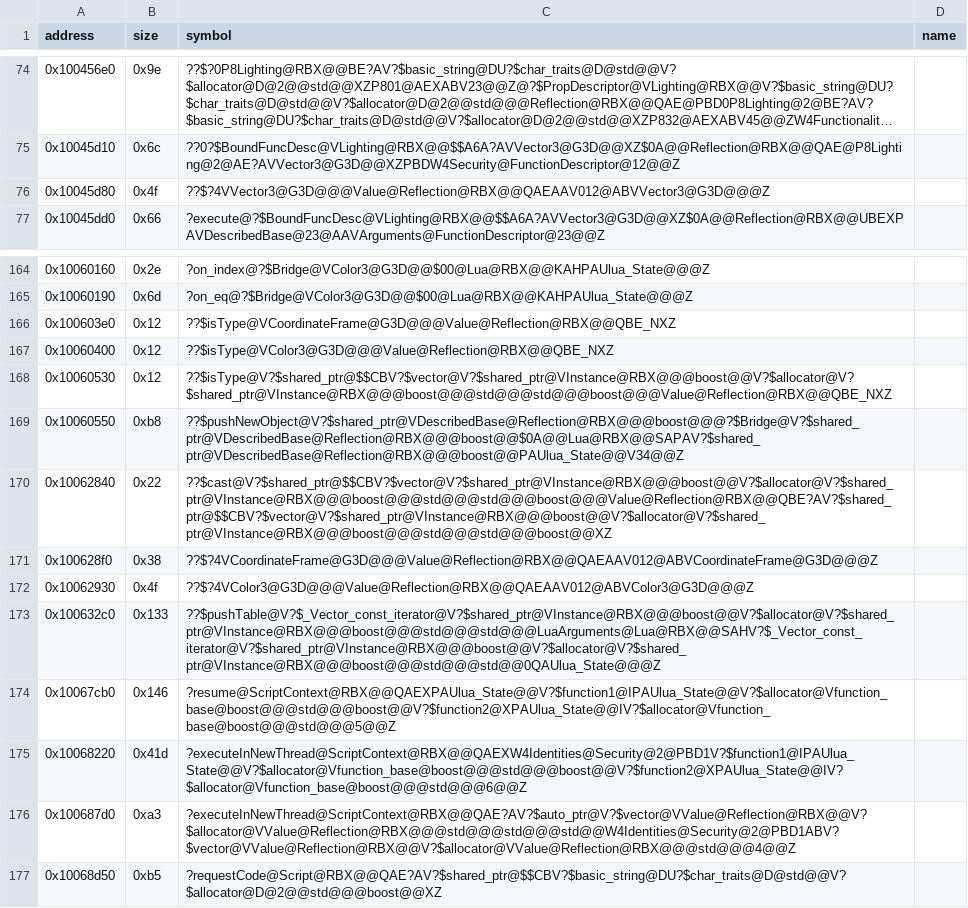
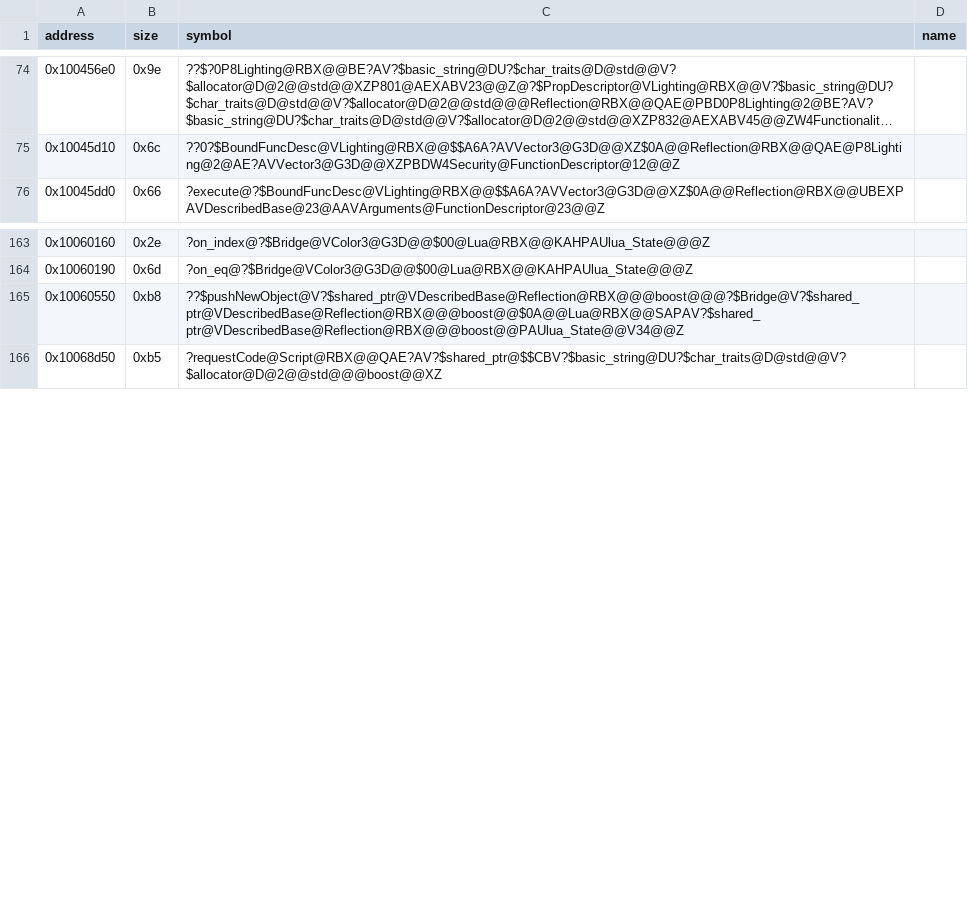
Before and after one commit to Asphaltian/OpenRBX, a CSV file: reccmp/webservice-symbols.csv, drawn as a sheet; only a part is shown, gaps mark what is left out; long unchanged cells end in …; the diff names each change by its address in the sheet, - before the commit and + after, or states it on an @@ line.

Commit message:
Recover LuaArguments and ScriptContext's execution path

```diff
--- a/reccmp/webservice-symbols.csv
+++ b/reccmp/webservice-symbols.csv
-row 76: 0x10045d80 | 0x4f | ??$?4VVector3@G3D@@@Value@Reflection@RBX@@QAEAAV012@ABVVector3@G3D@@@Z
-row 166: 0x100603e0 | 0x12 | ??$isType@VCoordinateFrame@G3D@@@Value@Reflection@RBX@@QBE_NXZ
-row 167: 0x10060400 | 0x12 | ??$isType@VColor3@G3D@@@Value@Reflection@RBX@@QBE_NXZ
-row 168: 0x10060530 | 0x12 | ??$isType@V?$shared_ptr@$$CBV?$vector@V?$shared_ptr@VInstance@RBX@@@boost@@V?$allocator@V?$shared_ptr@VInstance@RBX@@@boost@@@std@@@std@@@boost@@@Value@Reflection@RBX@@QBE_NXZ
-row 170: 0x10062840 | 0x22 | ??$cast@V?$shared_ptr@$$CBV?$vector@V?$shared_ptr@VInstance@RBX@@@boost@@V?$allocator@V?$shared_ptr@VInstance@RBX@@@boost@@@std@@@std@@@boost@@@Value@Reflection@RBX@@QBE?AV?$shared_ptr@$$CBV?$vector@V?$shared_ptr@VInstance@RBX@@@boost@@V?$allocator@V?$shared_ptr@VInstance@RBX@@@boost@@@std@@@std@@@boost@@XZ
-row 171: 0x100628f0 | 0x38 | ??$?4VCoordinateFrame@G3D@@@Value@Reflection@RBX@@QAEAAV012@ABVCoordinateFrame@G3D@@@Z
-row 172: 0x10062930 | 0x4f | ??$?4VColor3@G3D@@@Value@Reflection@RBX@@QAEAAV012@ABVColor3@G3D@@@Z
-row 173: 0x100632c0 | 0x133 | ??$pushTable@V?$_Vector_const_iterator@V?$shared_ptr@VInstance@RBX@@@boost@@V?$allocator@V?$shared_ptr@VInstance@RBX@@@boost@@@std@@@std@@@LuaArguments@Lua@RBX@@SAHV?$_Vector_const_iterator@V?$shared_ptr@VInstance@RBX@@@boost@@V?$allocator@V?$shared_ptr@VInstance@RBX@@@boost@@@std@@@std@@0QAUlua_State@@@Z
-row 174: 0x10067cb0 | 0x146 | ?resume@ScriptContext@RBX@@QAEXPAUlua_State@@V?$function1@IPAUlua_State@@V?$allocator@Vfunction_base@boost@@@std@@@boost@@V?$function2@XPAUlua_State@@IV?$allocator@Vfunction_base@boost@@@std@@@5@@Z
-row 175: 0x10068220 | 0x41d | ?executeInNewThread@ScriptContext@RBX@@QAEXW4Identities@Security@2@PBD1V?$function1@IPAUlua_State@@V?$allocator@Vfunction_base@boost@@@std@@@boost@@V?$function2@XPAUlua_State@@IV?$allocator@Vfunction_base@boost@@@std@@@6@@Z
-row 176: 0x100687d0 | 0xa3 | ?executeInNewThread@ScriptContext@RBX@@QAE?AV?$auto_ptr@V?$vector@VValue@Reflection@RBX@@V?$allocator@VValue@Reflection@RBX@@@std@@@std@@@std@@W4Identities@Security@2@PBD1ABV?$vector@VValue@Reflection@RBX@@V?$allocator@VValue@Reflection@RBX@@@std@@@4@@Z
```
Also changed, not shown: 5 other files.
